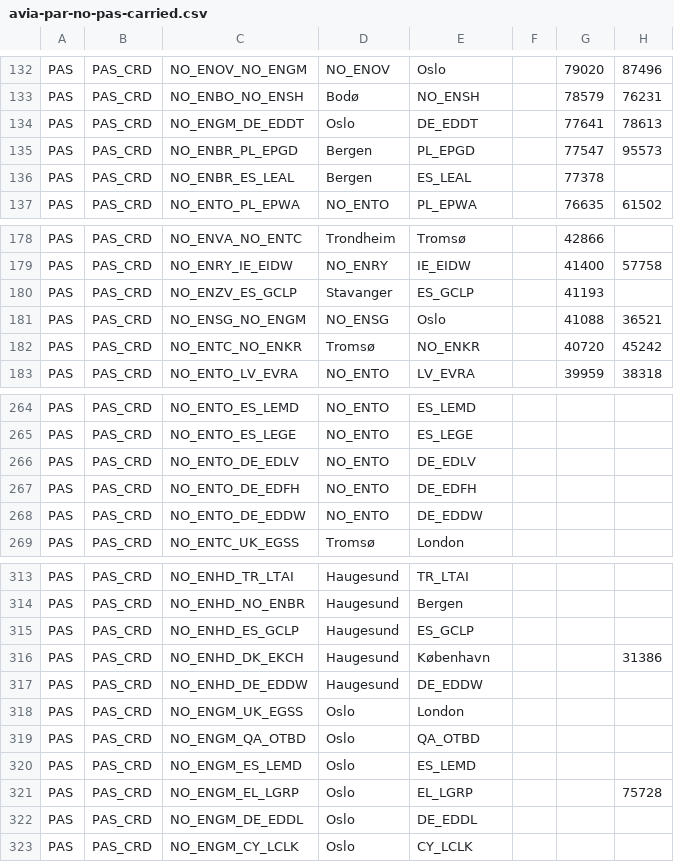
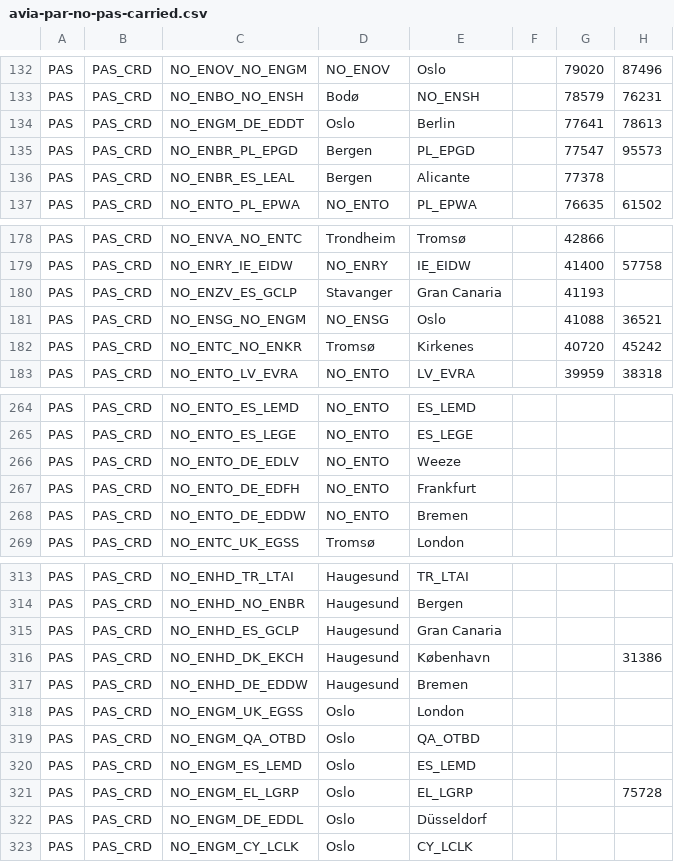
Before and after one commit to ivarref/clj-simple-chart, a CSV file: data/eurostat/avia-par-no-pas-carried.csv, drawn as a sheet; only a part is shown, gaps mark what is left out; the diff covers the shown part only; the diff names each change by its address in the sheet, - before the commit and + after, or states it on an @@ line.

```diff
--- a/data/eurostat/avia-par-no-pas-carried.csv
+++ b/data/eurostat/avia-par-no-pas-carried.csv
-E134: DE_EDDT
+E134: Berlin
-E136: ES_LEAL
+E136: Alicante
-E180: ES_GCLP
+E180: Gran Canaria
-E182: NO_ENKR
+E182: Kirkenes
-E266: DE_EDLV
+E266: Weeze
-E267: DE_EDFH
+E267: Frankfurt
-E268: DE_EDDW
+E268: Bremen
-E315: ES_GCLP
+E315: Gran Canaria
-E317: DE_EDDW
+E317: Bremen
-E322: DE_EDDL
+E322: Düsseldorf
```
Also changed, not shown: 34 edited cells elsewhere in this file, 3 other files.
